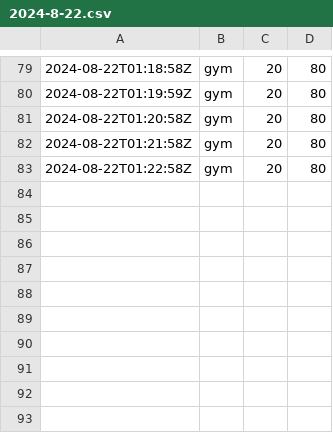
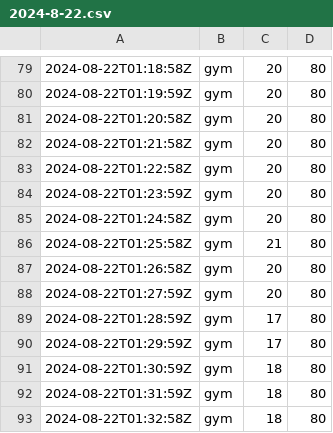
Before and after one commit to chechiachang/sc-stat-data, a CSV file: yilan/gym/2024-8-22.csv, drawn as a sheet; only a part is shown, gaps mark what is left out; the diff names each change by its address in the sheet, - before the commit and + after, or states it on an @@ line.

Commit message:
chore: upload data on 2024-8-22

```diff
--- a/yilan/gym/2024-8-22.csv
+++ b/yilan/gym/2024-8-22.csv
+row 84: 2024-08-22T01:23:59Z | gym | 20 | 80
+row 85: 2024-08-22T01:24:58Z | gym | 20 | 80
+row 86: 2024-08-22T01:25:58Z | gym | 21 | 80
+row 87: 2024-08-22T01:26:58Z | gym | 20 | 80
+row 88: 2024-08-22T01:27:59Z | gym | 20 | 80
+row 89: 2024-08-22T01:28:59Z | gym | 17 | 80
+row 90: 2024-08-22T01:29:59Z | gym | 17 | 80
+row 91: 2024-08-22T01:30:59Z | gym | 18 | 80
+row 92: 2024-08-22T01:31:59Z | gym | 18 | 80
+row 93: 2024-08-22T01:32:58Z | gym | 18 | 80
```
Also changed, not shown: yilan/swimmingpool/2024-8-22.csv.
